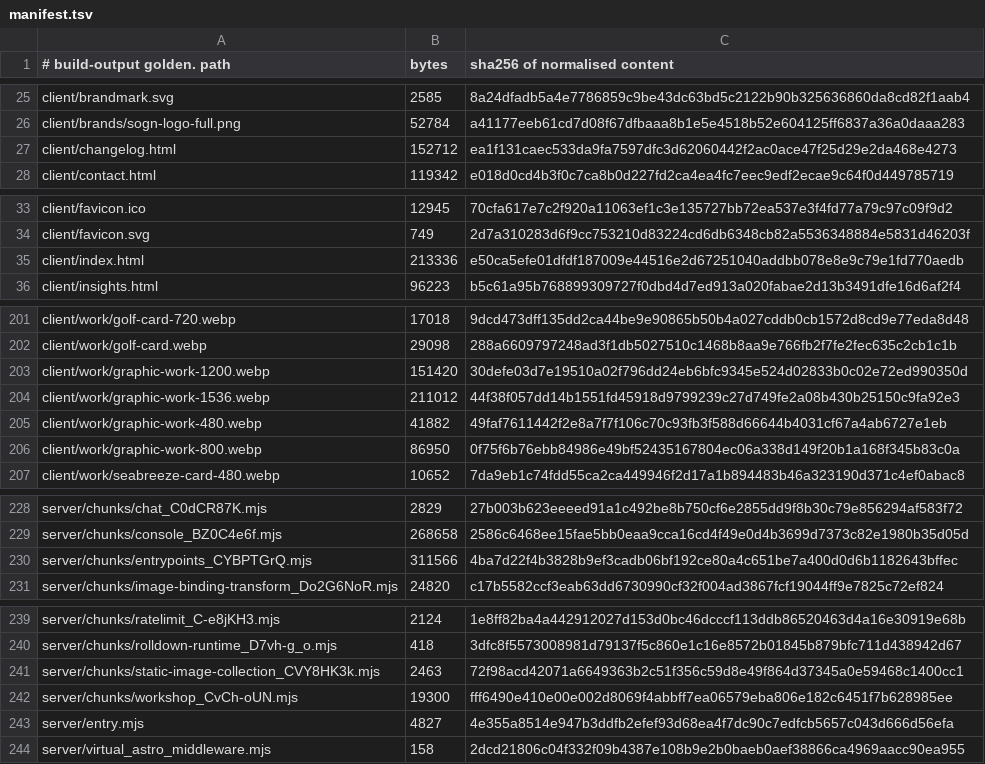
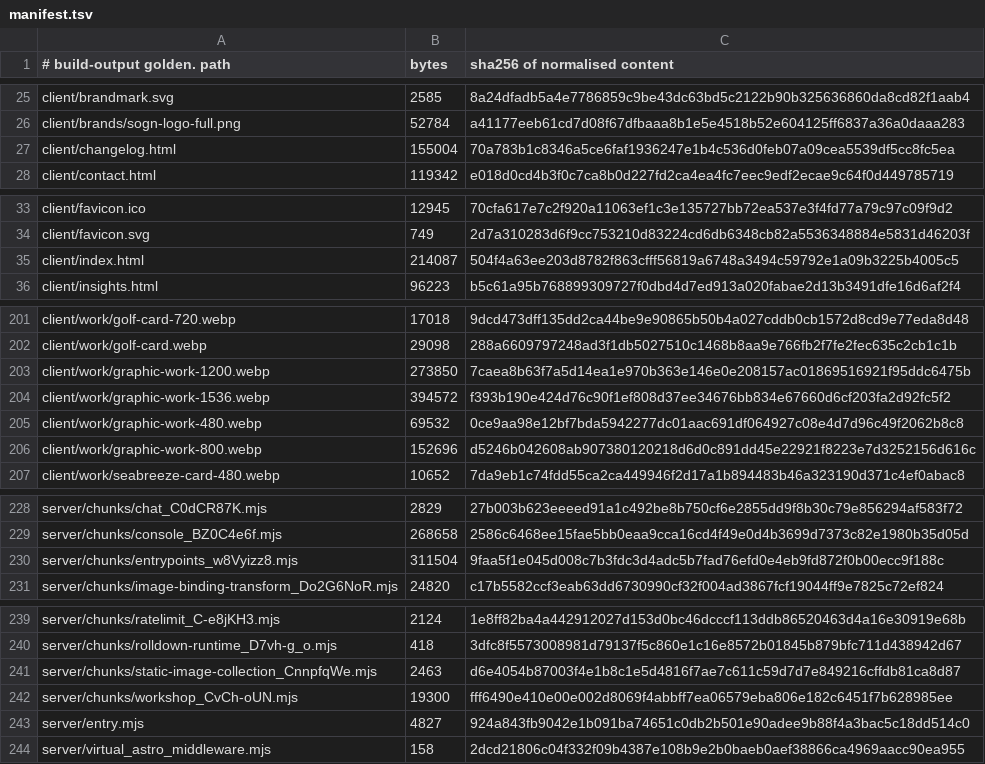
Before and after one commit to Preston2012/winterscode, a TSV file: .goldens/manifest.tsv, drawn as a sheet; only a part is shown, gaps mark what is left out; the diff covers the shown part only.

```diff
--- a/.goldens/manifest.tsv
+++ b/.goldens/manifest.tsv
@@ -26,3 +26,3 @@ client/brandmark.svg	2585	8a24dfadb5a4e7786859c9be43dc63bd5c2122b90b325636860da8
 client/brands/sogn-logo-full.png	52784	a41177eeb61cd7d08f67dfbaaa8b1e5e4518b52e604125ff6837a36a0daaa283
-client/changelog.html	152712	ea1f131caec533da9fa7597dfc3d62060442f2ac0ace47f25d29e2da468e4273
+client/changelog.html	155004	70a783b1c8346a5ce6faf1936247e1b4c536d0feb07a09cea5539df5cc8fc5ea
 client/contact.html	119342	e018d0cd4b3f0c7ca8b0d227fd2ca4ea4fc7eec9edf2ecae9c64f0d449785719
@@ -34,3 +34,3 @@ client/favicon.ico	12945	70cfa617e7c2f920a11063ef1c3e135727bb72ea537e3f4fd77a79c
 client/favicon.svg	749	2d7a310283d6f9cc753210d83224cd6db6348cb82a5536348884e5831d46203f
-client/index.html	213336	e50ca5efe01dfdf187009e44516e2d67251040addbb078e8e9c79e1fd770aedb
+client/index.html	214087	504f4a63ee203d8782f863cfff56819a6748a3494c59792e1a09b3225b4005c5
 client/insights.html	96223	b5c61a95b768899309727f0dbd4d7ed913a020fabae2d13b3491dfe16d6af2f4
@@ -202,6 +202,6 @@ client/work/golf-card-720.webp	17018	9dcd473dff135dd2ca44be9e90865b50b4a027cddb0
 client/work/golf-card.webp	29098	288a6609797248ad3f1db5027510c1468b8aa9e766fb2f7fe2fec635c2cb1c1b
-client/work/graphic-work-1200.webp	151420	30defe03d7e19510a02f796dd24eb6bfc9345e524d02833b0c02e72ed990350d
-client/work/graphic-work-1536.webp	211012	44f38f057dd14b1551fd45918d9799239c27d749fe2a08b430b25150c9fa92e3
-client/work/graphic-work-480.webp	41882	49faf7611442f2e8a7f7f106c70c93fb3f588d66644b4031cf67a4ab6727e1eb
-client/work/graphic-work-800.webp	86950	0f75f6b76ebb84986e49bf52435167804ec06a338d149f20b1a168f345b83c0a
+client/work/graphic-work-1200.webp	273850	7caea8b63f7a5d14ea1e970b363e146e0e208157ac01869516921f95ddc6475b
+client/work/graphic-work-1536.webp	394572	f393b190e424d76c90f1ef808d37ee34676bb834e67660d6cf203fa2d92fc5f2
+client/work/graphic-work-480.webp	69532	0ce9aa98e12bf7bda5942277dc01aac691df064927c08e4d7d96c49f2062b8c8
+client/work/graphic-work-800.webp	152696	d5246b042608ab907380120218d6d0c891dd45e22921f8223e7d3252156d616c
 client/work/seabreeze-card-480.webp	10652	7da9eb1c74fdd55ca2ca449946f2d17a1b894483b46a323190d371c4ef0abac8
@@ -229,3 +229,3 @@ server/chunks/chat_C0dCR87K.mjs	2829	27b003b623eeeed91a1c492be8b750cf6e2855dd9f8
 server/chunks/console_BZ0C4e6f.mjs	268658	2586c6468ee15fae5bb0eaa9cca16cd4f49e0d4b3699d7373c82e1980b35d05d
-server/chunks/entrypoints_CYBPTGrQ.mjs	311566	4ba7d22f4b3828b9ef3cadb06bf192ce80a4c651be7a400d0d6b1182643bffec
+server/chunks/entrypoints_w8Vyizz8.mjs	311504	9faa5f1e045d008c7b3fdc3d4adc5b7fad76efd0e4eb9fd872f0b00ecc9f188c
 server/chunks/image-binding-transform_Do2G6NoR.mjs	24820	c17b5582ccf3eab63dd6730990cf32f004ad3867fcf19044ff9e7825c72ef824
@@ -240,5 +240,5 @@ server/chunks/ratelimit_C-e8jKH3.mjs	2124	1e8ff82ba4a442912027d153d0bc46dcccf113
 server/chunks/rolldown-runtime_D7vh-g_o.mjs	418	3dfc8f5573008981d79137f5c860e1c16e8572b01845b879bfc711d438942d67
-server/chunks/static-image-collection_CVY8HK3k.mjs	2463	72f98acd42071a6649363b2c51f356c59d8e49f864d37345a0e59468c1400cc1
+server/chunks/static-image-collection_CnnpfqWe.mjs	2463	d6e4054b87003f4e1b8c1e5d4816f7ae7c611c59d7d7e849216cffdb81ca8d87
 server/chunks/workshop_CvCh-oUN.mjs	19300	fff6490e410e00e002d8069f4abbff7ea06579eba806e182c6451f7b628985ee
-server/entry.mjs	4827	4e355a8514e947b3ddfb2efef93d68ea4f7dc90c7edfcb5657c043d666d56efa
+server/entry.mjs	4827	924a843fb9042e1b091ba74651c0db2b501e90adee9b88f4a3bac5c18dd514c0
 server/virtual_astro_middleware.mjs	158	2dcd21806c04f332f09b4387e108b9e2b0baeb0aef38866ca4969aacc90ea955
```
Also changed, not shown: 7 edited cells elsewhere in this file.
